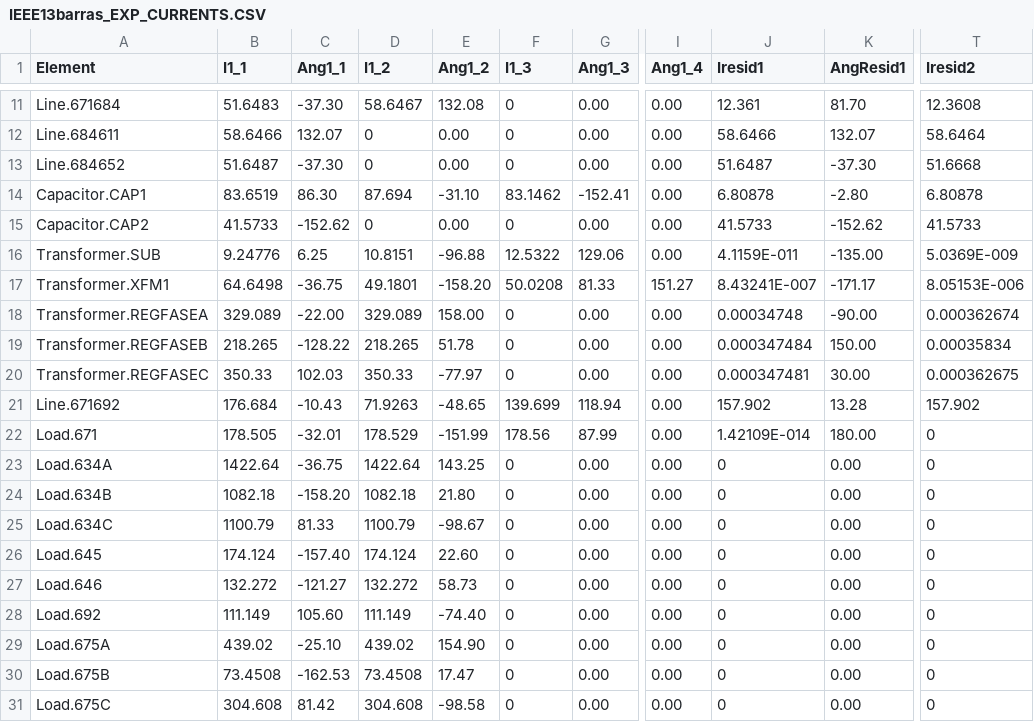
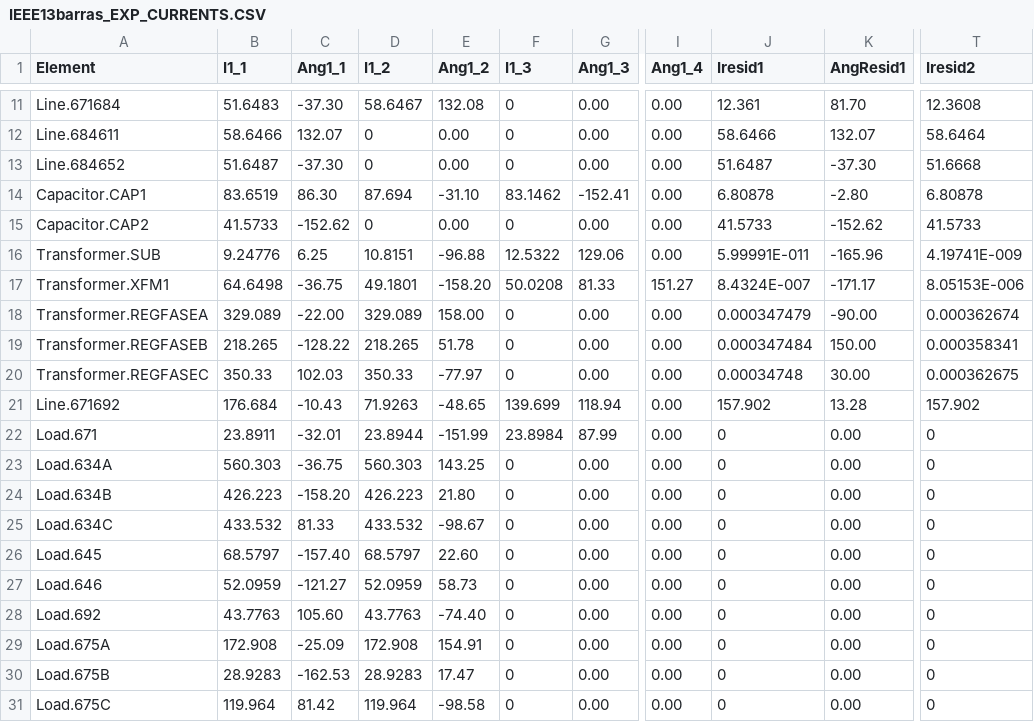
Before and after one commit to HugorTorquato/Projeto-Mestrado, a CSV file: Python/TCC/Rede/IEEE13barras_EXP_CURRENTS.CSV, drawn as a sheet; only a part is shown, gaps mark what is left out; the diff covers the shown part only; the diff names each change by its address in the sheet, - before the commit and + after, or states it on an @@ line.

Commit message:
Fix tensão zerada nas barras com PV

```diff
--- a/Python/TCC/Rede/IEEE13barras_EXP_CURRENTS.CSV
+++ b/Python/TCC/Rede/IEEE13barras_EXP_CURRENTS.CSV
-J16 (Iresid1): 4.1159E-011
+J16 (Iresid1): 5.99991E-011
-K16 (AngResid1): -135.00
+K16 (AngResid1): -165.96
-T16 (Iresid2): 5.0369E-009
+T16 (Iresid2): 4.19741E-009
-J17 (Iresid1): 8.43241E-007
+J17 (Iresid1): 8.4324E-007
-J18 (Iresid1): 0.00034748
+J18 (Iresid1): 0.000347479
-T19 (Iresid2): 0.00035834
+T19 (Iresid2): 0.000358341
-J20 (Iresid1): 0.000347481
+J20 (Iresid1): 0.00034748
-B22 (I1_1): 178.505
+B22 (I1_1): 23.8911
-D22 (I1_2): 178.529
+D22 (I1_2): 23.8944
-F22 (I1_3): 178.56
+F22 (I1_3): 23.8984
-J22 (Iresid1): 1.42109E-014
+J22 (Iresid1): 0
-K22 (AngResid1): 180.00
+K22 (AngResid1): 0.00
-B23 (I1_1): 1422.64
+B23 (I1_1): 560.303
-D23 (I1_2): 1422.64
+D23 (I1_2): 560.303
-B24 (I1_1): 1082.18
+B24 (I1_1): 426.223
-D24 (I1_2): 1082.18
+D24 (I1_2): 426.223
-B25 (I1_1): 1100.79
+B25 (I1_1): 433.532
-D25 (I1_2): 1100.79
+D25 (I1_2): 433.532
-B26 (I1_1): 174.124
+B26 (I1_1): 68.5797
-D26 (I1_2): 174.124
+D26 (I1_2): 68.5797
-B27 (I1_1): 132.272
+B27 (I1_1): 52.0959
-D27 (I1_2): 132.272
+D27 (I1_2): 52.0959
-B28 (I1_1): 111.149
+B28 (I1_1): 43.7763
-D28 (I1_2): 111.149
+D28 (I1_2): 43.7763
-B29 (I1_1): 439.02
+B29 (I1_1): 172.908
-C29 (Ang1_1): -25.10
+C29 (Ang1_1): -25.09
-D29 (I1_2): 439.02
+D29 (I1_2): 172.908
-E29 (Ang1_2): 154.90
+E29 (Ang1_2): 154.91
-B30 (I1_1): 73.4508
+B30 (I1_1): 28.9283
-D30 (I1_2): 73.4508
+D30 (I1_2): 28.9283
-B31 (I1_1): 304.608
+B31 (I1_1): 119.964
-D31 (I1_2): 304.608
+D31 (I1_2): 119.964
```
Also changed, not shown: 2 added rows and 34 edited cells elsewhere in this file, 4 other files.
